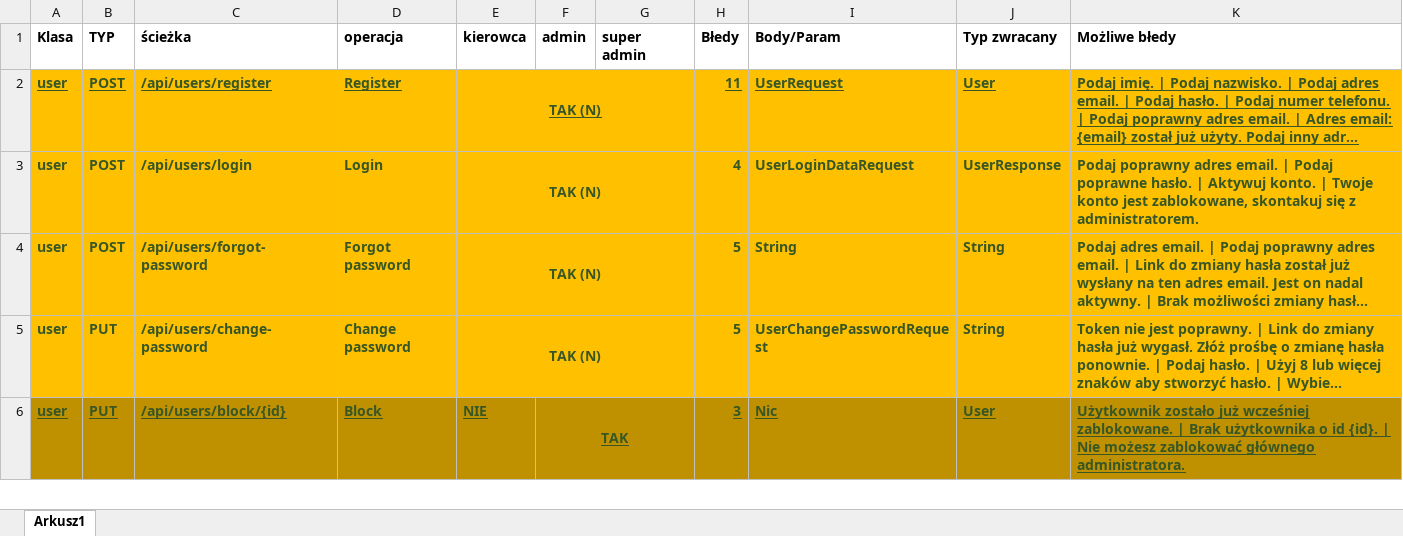
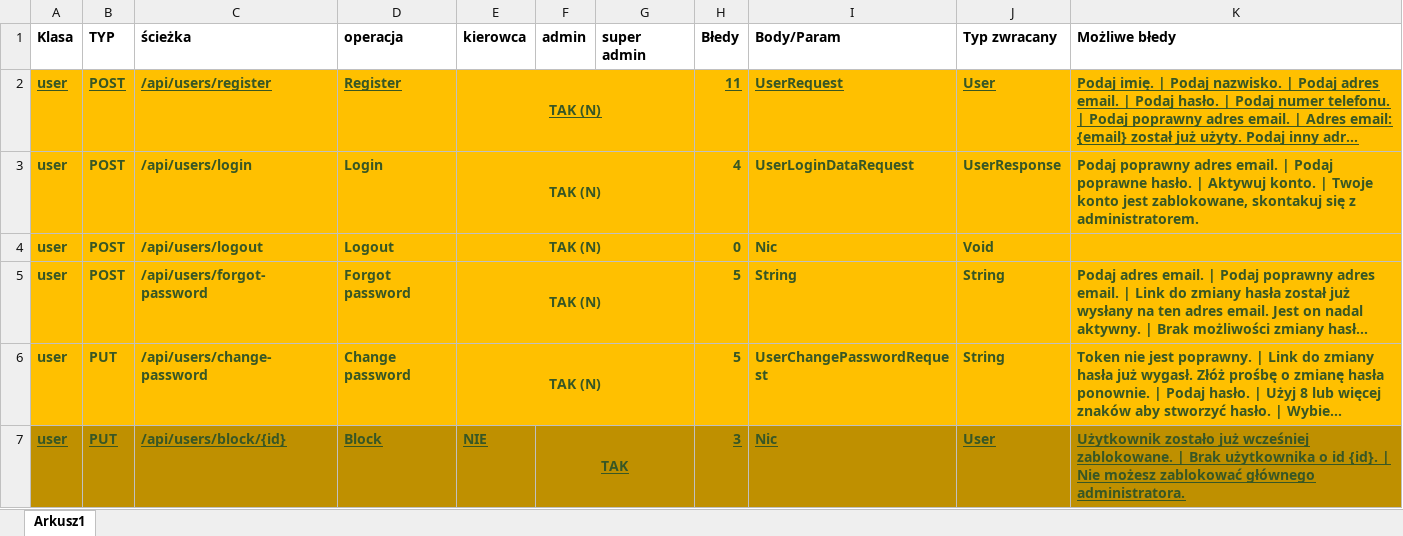
Before and after one commit to PiotrCiosmak/Automotive-partner-backend, an Excel workbook: docs/endpoints.xlsx, sheet Arkusz1, drawn as a sheet; only a part is shown; long unchanged cells end in …; values as stored, in another font and other column widths than the file's, no borders; the diff names each change by its address in the sheet, - before the commit and + after, or states it on an @@ line.

Commit message:
configuration and logout done

```diff
--- a/docs/endpoints.xlsx (sheet Arkusz1)
+++ b/docs/endpoints.xlsx (sheet Arkusz1)
+row 4: user | POST | /api/users/logout | Logout | TAK (N) |  |  | 0 | Nic | Void
```
Also changed, not shown: 4 other files.
